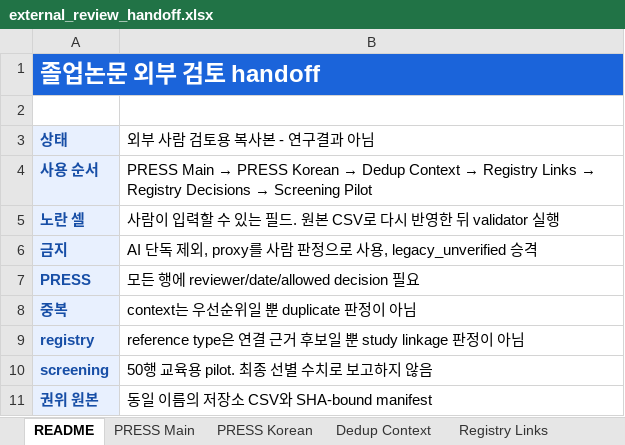
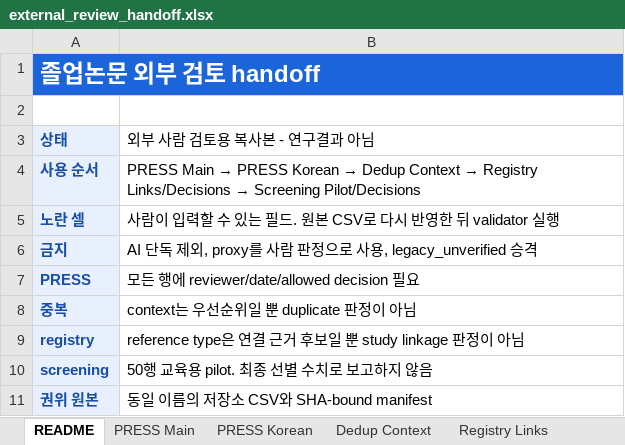
Before and after one commit to yeohj0710/nutrition-safety-engine, an Excel workbook: research/review_queue/external_review_handoff.xlsx, sheet README, drawn as a sheet; values as stored, in another font and other column widths than the file's, no borders; the diff names each change by its address in the sheet, - before the commit and + after, or states it on an @@ line.

Commit message:
fix: preserve primary screening work

```diff
--- a/research/review_queue/external_review_handoff.xlsx (sheet README)
+++ b/research/review_queue/external_review_handoff.xlsx (sheet README)
@@ B4 (외부 사람 검토용 복사본 - 연구결과 아님): …→ Registry Links → Registry Decisions → Screening Pilot → …→ Registry Links/Decisions → Screening Pilot/Decisions @@
```
Also changed, not shown: sheet Screening Pilot, other sheet tabs, 20 other files.
